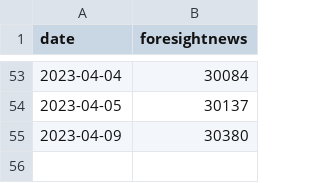
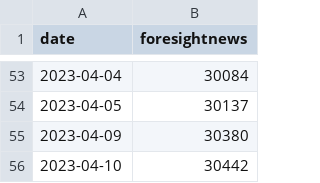
Before and after one commit to zhangyue325/web3_trending_topics, a CSV file: websites_url_id.csv, drawn as a sheet; only a part is shown, gaps mark what is left out; the diff names each change by its address in the sheet, - before the commit and + after, or states it on an @@ line.

```diff
--- a/websites_url_id.csv
+++ b/websites_url_id.csv
+row 56: 2023-04-10 | 30442
```
Also changed, not shown: 22 other files.
